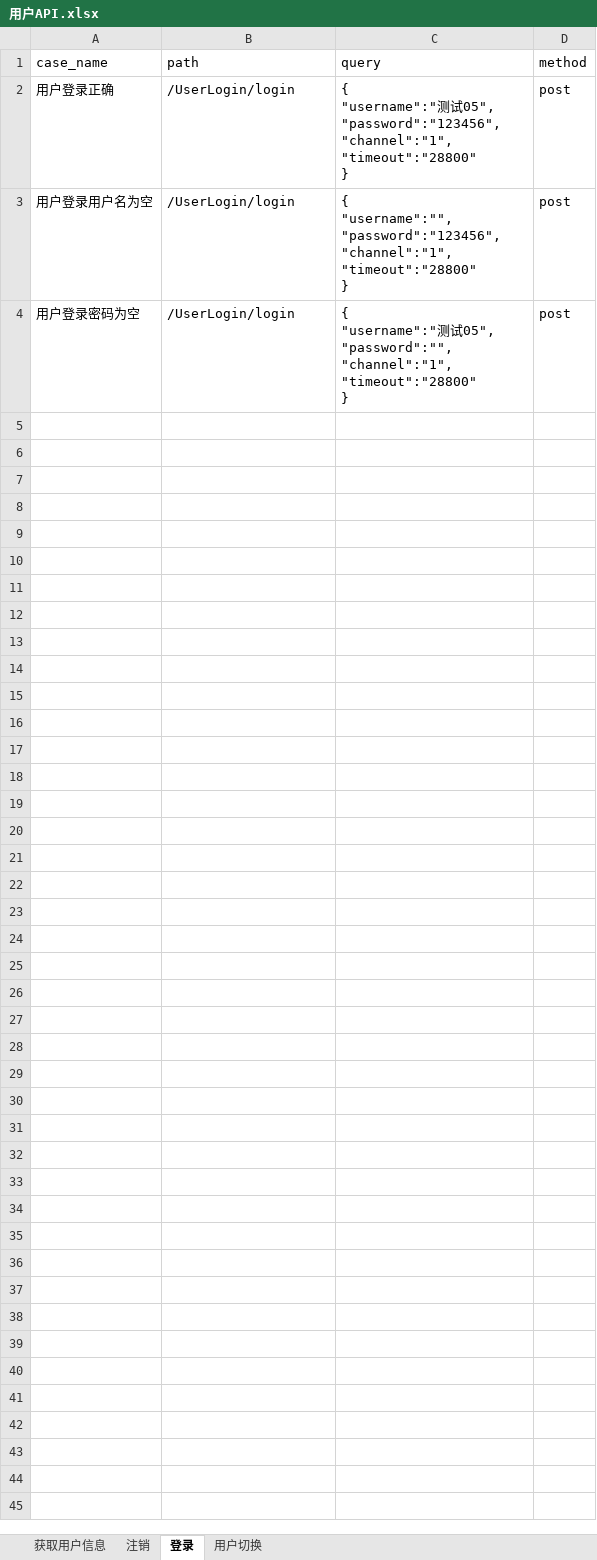
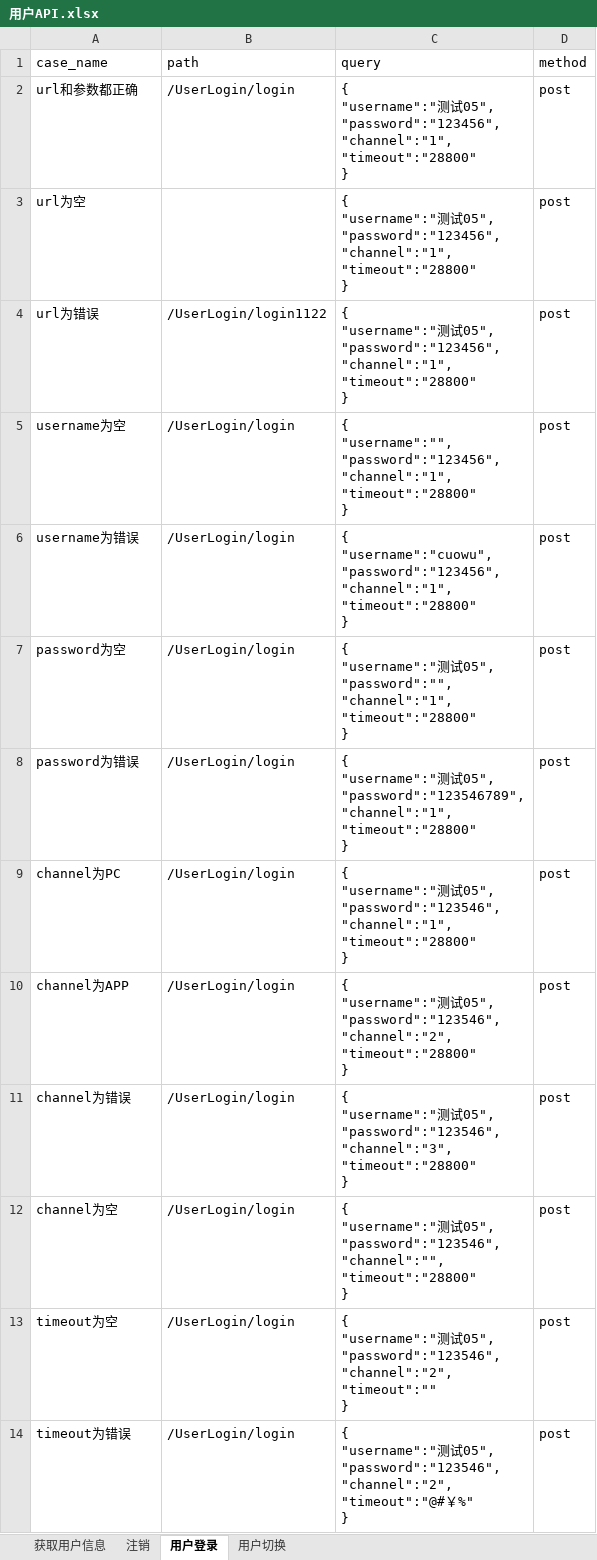
Before and after one commit to quqiao/hezongyy, an Excel workbook: API-Auto/testFile/case/用户API.xlsx, sheet 用户登录, drawn as a sheet; values as stored, in another font and other column widths than the file's, no borders; addresses are those after the commit; ↵ is a line break in a cell; the diff names each change by its address in the sheet, - before the commit and + after, or states it on an @@ line.

```diff
--- a/API-Auto/testFile/case/用户API.xlsx (sheet 用户登录)
+++ b/API-Auto/testFile/case/用户API.xlsx (sheet 用户登录)
-sheet tab: 登录
+sheet tab: 用户登录
-A2 (case_name): 用户登录正确
+A2 (case_name): url和参数都正确
+row 3: url为空 |  | { ↵ "username":"测试05", ↵ "password":"123456", ↵ "channel":"1", ↵ "timeout":"28800" ↵ } | post
+row 4: url为错误 | /UserLogin/login1122 | { ↵ "username":"测试05", ↵ "password":"123456", ↵ "channel":"1", ↵ "timeout":"28800" ↵ } | post
-A5 (case_name): 用户登录用户名为空
+A5 (case_name): username为空
+row 6: username为错误 | /UserLogin/login | { ↵ "username":"cuowu", ↵ "password":"123456", ↵ "channel":"1", ↵ "timeout":"28800" ↵ } | post
-A7 (case_name): 用户登录密码为空
+A7 (case_name): password为空
+row 8: password为错误 | /UserLogin/login | { ↵ "username":"测试05", ↵ "password":"123546789", ↵ "channel":"1", ↵ "timeout":"28800" ↵ } | post
+row 9: channel为PC | /UserLogin/login | { ↵ "username":"测试05", ↵ "password":"123546", ↵ "channel":"1", ↵ "timeout":"28800" ↵ } | post
+row 10: channel为APP | /UserLogin/login | { ↵ "username":"测试05", ↵ "password":"123546", ↵ "channel":"2", ↵ "timeout":"28800" ↵ } | post
+row 11: channel为错误 | /UserLogin/login | { ↵ "username":"测试05", ↵ "password":"123546", ↵ "channel":"3", ↵ "timeout":"28800" ↵ } | post
+row 12: channel为空 | /UserLogin/login | { ↵ "username":"测试05", ↵ "password":"123546", ↵ "channel":"", ↵ "timeout":"28800" ↵ } | post
+row 13: timeout为空 | /UserLogin/login | { ↵ "username":"测试05", ↵ "password":"123546", ↵ "channel":"2", ↵ "timeout":"" ↵ } | post
+row 14: timeout为错误 | /UserLogin/login | { ↵ "username":"测试05", ↵ "password":"123546", ↵ "channel":"2", ↵ "timeout":"@#￥%" ↵ } | post
```
Also changed, not shown: API-Auto/testFile/case/购物车与结算.xlsx, 13 other files.
